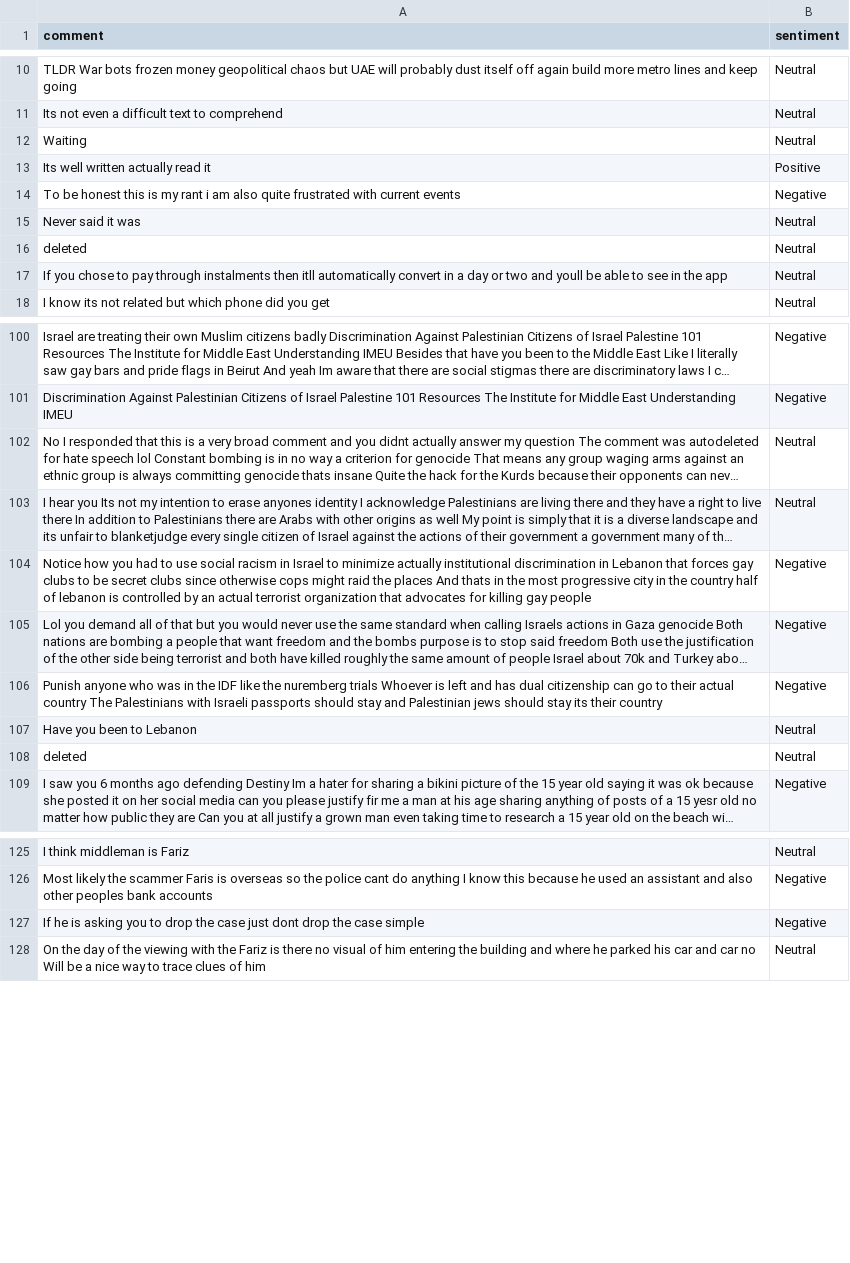
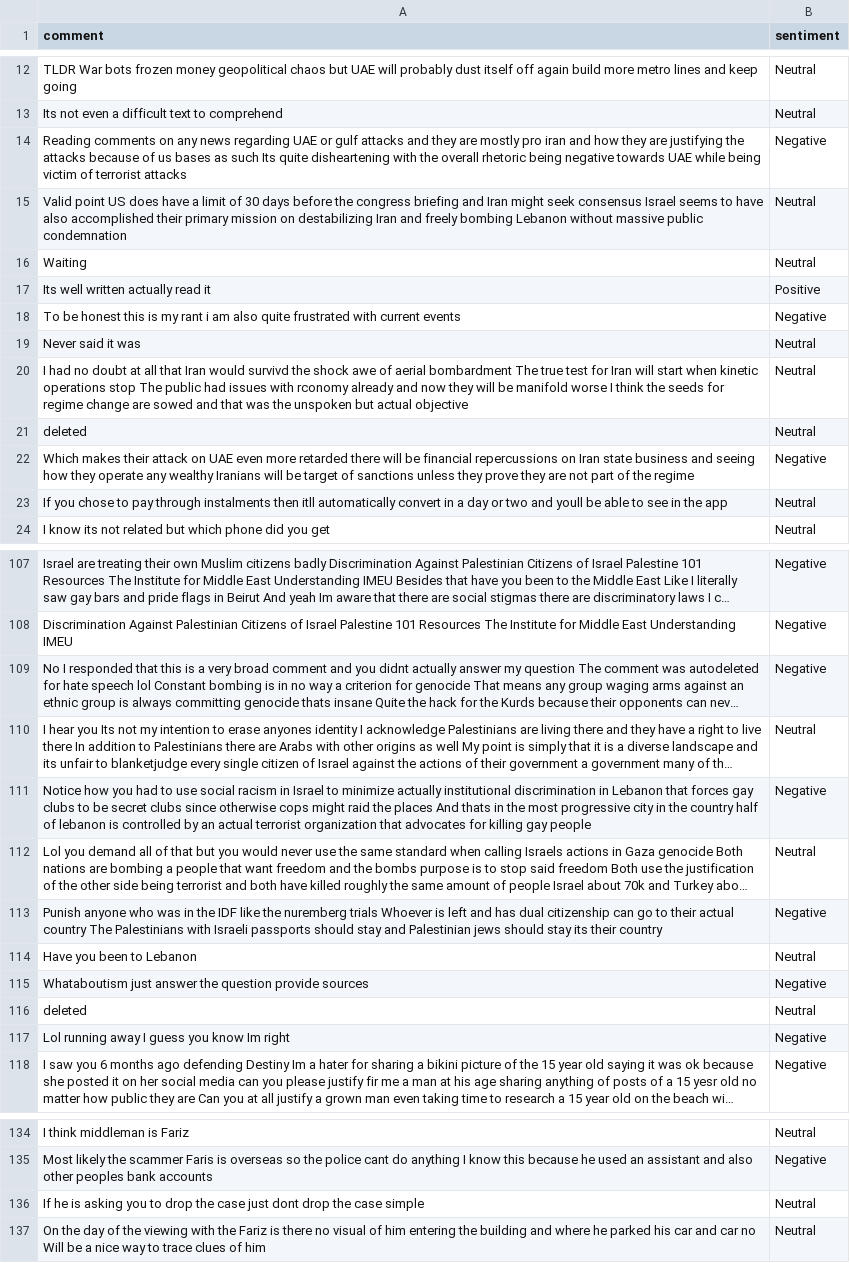
Before and after one commit to felixabraham670706/sentiment, a CSV file: sentiment.csv, drawn as a sheet; only a part is shown, gaps mark what is left out; long unchanged cells end in …; addresses are those after the commit; the diff covers the shown part only; the diff names each change by its address in the sheet, - before the commit and + after, or states it on an @@ line.

```diff
--- a/sentiment.csv
+++ b/sentiment.csv
+row 14: Reading comments on any news regarding UAE or gulf attacks and they are mostly pro iran and how they are justifying the attacks because of us bases as such Its quite disheartening with the overall rhetoric being negative towards UAE while being victim of terrorist attacks | Negative
+row 15: Valid point US does have a limit of 30 days before the congress briefing and Iran might seek consensus Israel seems to have also accomplished their primary mission on destabilizing Iran and freely bombing Lebanon without massive public condemnation | Neutral
+row 20: I had no doubt at all that Iran would survivd the shock awe of aerial bombardment The true test for Iran will start when kinetic operations stop The public had issues with rconomy already and now they will be manifold worse I think the seeds for regime change are sowed and that was the unspoken but actual objective | Neutral
+row 22: Which makes their attack on UAE even more retarded there will be financial repercussions on Iran state business and seeing how they operate any wealthy Iranians will be target of sanctions unless they prove they are not part of the regime | Negative
-B109 (sentiment): Neutral
+B109 (sentiment): Negative
-B112 (sentiment): Negative
+B112 (sentiment): Neutral
+row 115: Whataboutism just answer the question provide sources | Negative
+row 117: Lol running away I guess you know Im right | Negative
-B136 (sentiment): Negative
+B136 (sentiment): Neutral
```
Also changed, not shown: 3 added rows and 3 edited cells elsewhere in this file.
